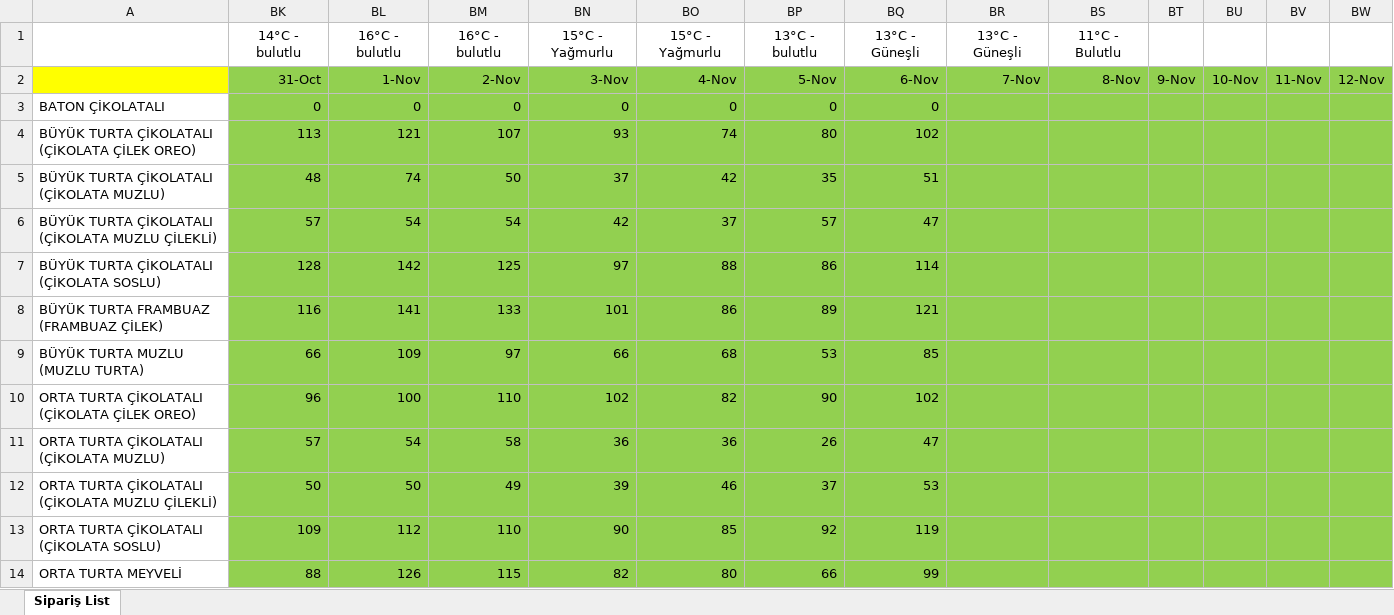
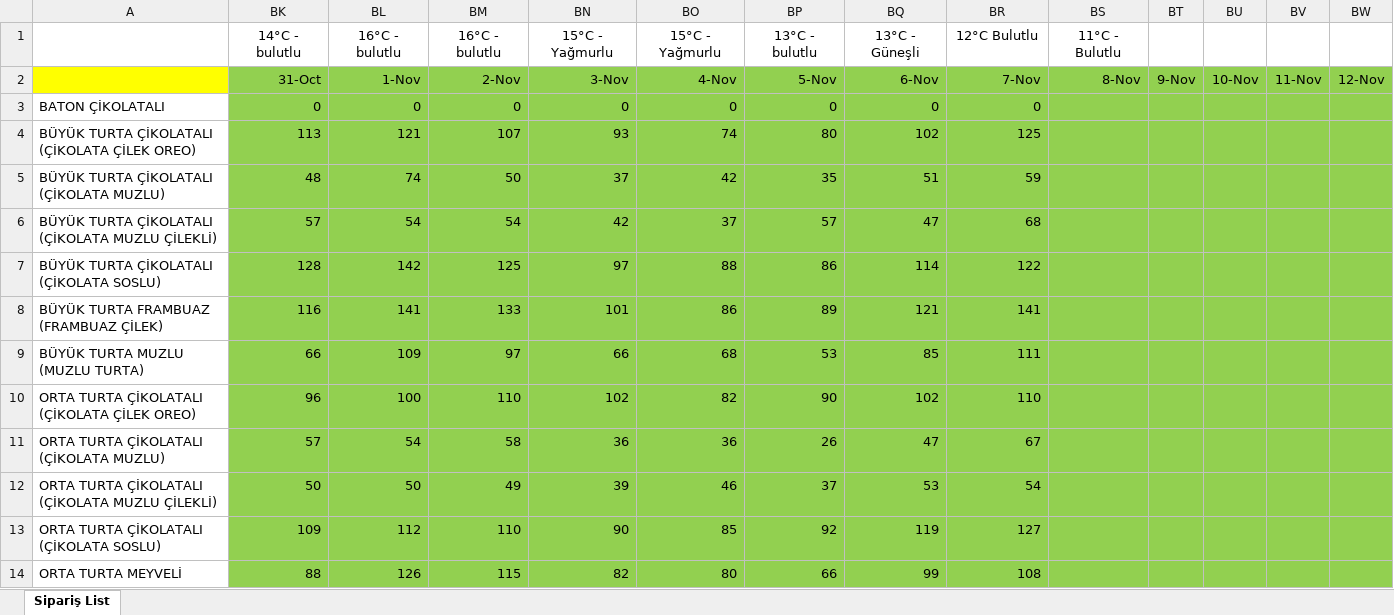
Before and after one commit to ilkereser678/tatlibak-uretim, an Excel workbook: 2026 pasta satış.xlsx, sheet Sipariş List, drawn as a sheet; only a part is shown; values as stored, in another font and other column widths than the file's, no borders; the diff covers the shown part only; the diff names each change by its address in the sheet, - before the commit and + after, or states it on an @@ line.

```diff
--- a/2026 pasta satış.xlsx (sheet Sipariş List)
+++ b/2026 pasta satış.xlsx (sheet Sipariş List)
-BR1: 13°C - Güneşli
+BR1: 12°C Bulutlu
-BR3: (empty)
+BR3: 0
-BR4: (empty)
+BR4: 125
-BR5: (empty)
+BR5: 59
-BR6: (empty)
+BR6: 68
-BR7: (empty)
+BR7: 122
-BR8: (empty)
+BR8: 141
-BR9: (empty)
+BR9: 111
-BR10: (empty)
+BR10: 110
-BR11: (empty)
+BR11: 67
-BR12: (empty)
+BR12: 54
-BR13: (empty)
+BR13: 127
-BR14: (empty)
+BR14: 108
```
Also changed, not shown: 13 edited cells elsewhere in this sheet, geçmiş yıllar data.xlsx.
